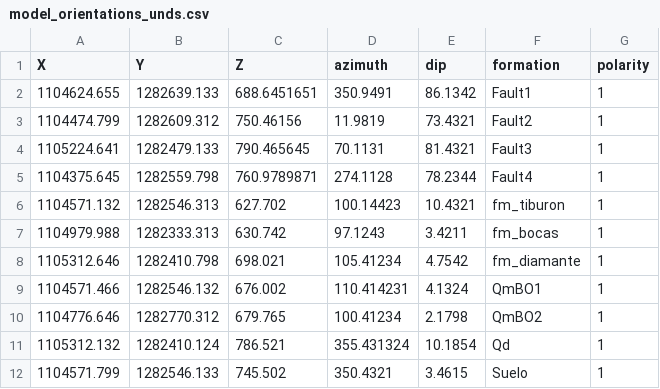
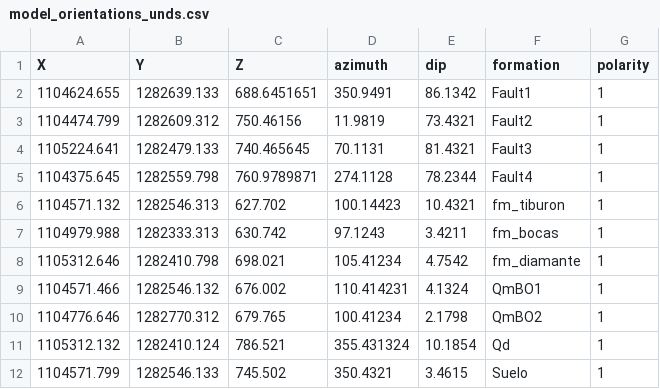
Before and after one commit to AndresH1213/TesisData, a CSV file: Data/model_orientations_unds.csv, drawn as a sheet.

Commit message:
second commit

```diff
--- a/Data/model_orientations_unds.csv
+++ b/Data/model_orientations_unds.csv
@@ -3,3 +3,3 @@ X,Y,Z,azimuth,dip,formation,polarity
 1104474.799,1282609.312,750.46156,11.9819,73.4321,Fault2,1
-1105224.641,1282479.133,790.465645,70.1131,81.4321,Fault3,1
+1105224.641,1282479.133,740.465645,70.1131,81.4321,Fault3,1
 1104375.645,1282559.798,760.9789871,274.1128,78.2344,Fault4,1
```
